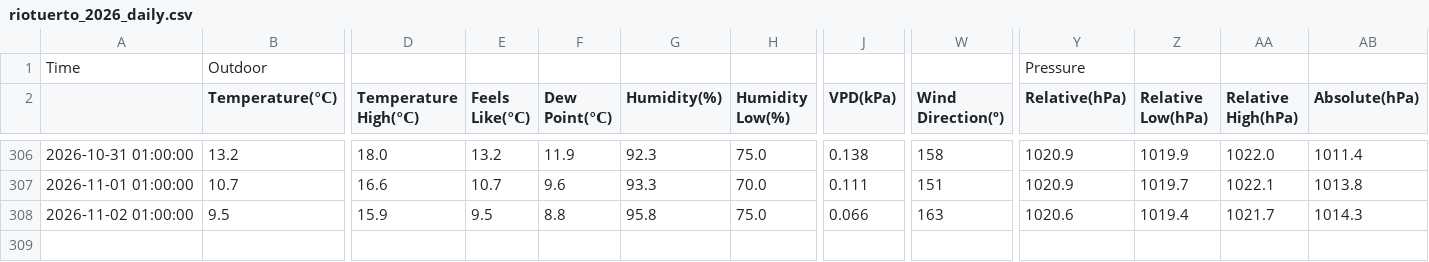
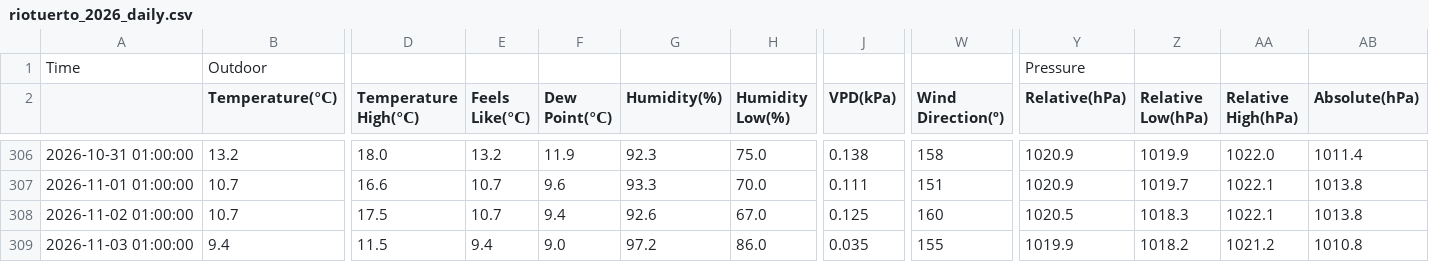
Before and after one commit to egofer/meteoriotuerto, a CSV file: 2026/data/riotuerto_2026_daily.csv, drawn as a sheet; only a part is shown, gaps mark what is left out; rows hold the shown columns only; the diff names each change by its address in the sheet, - before the commit and + after, or states it on an @@ line.

```diff
--- a/2026/data/riotuerto_2026_daily.csv
+++ b/2026/data/riotuerto_2026_daily.csv
-B308 (Temperature(℃)): 9.5
+B308 (Temperature(℃)): 10.7
-D308 (Temperature High(℃)): 15.9
+D308 (Temperature High(℃)): 17.5
-E308 (Feels Like(℃)): 9.5
+E308 (Feels Like(℃)): 10.7
-F308 (Dew Point(℃)): 8.8
+F308 (Dew Point(℃)): 9.4
-G308 (Humidity(%)): 95.8
+G308 (Humidity(%)): 92.6
-H308 (Humidity Low(%)): 75.0
+H308 (Humidity Low(%)): 67.0
-J308 (VPD(kPa)): 0.066
+J308 (VPD(kPa)): 0.125
-W308 (Wind Direction(º)): 163
+W308 (Wind Direction(º)): 160
-Y308 (Relative(hPa)): 1020.6
+Y308 (Relative(hPa)): 1020.5
-Z308 (Relative Low(hPa)): 1019.4
+Z308 (Relative Low(hPa)): 1018.3
-AA308 (Relative High(hPa)): 1021.7
+AA308 (Relative High(hPa)): 1022.1
-AB308 (Absolute(hPa)): 1014.3
+AB308 (Absolute(hPa)): 1013.8
+row 309: 2026-11-03 01:00:00 | 9.4 | 11.5 | 9.4 | 9.0 | 97.2 | 86.0 | 0.035 | 155 | 1019.9 | 1018.2 | 1021.2 | 1010.8
```
Also changed, not shown: 9 other files.
